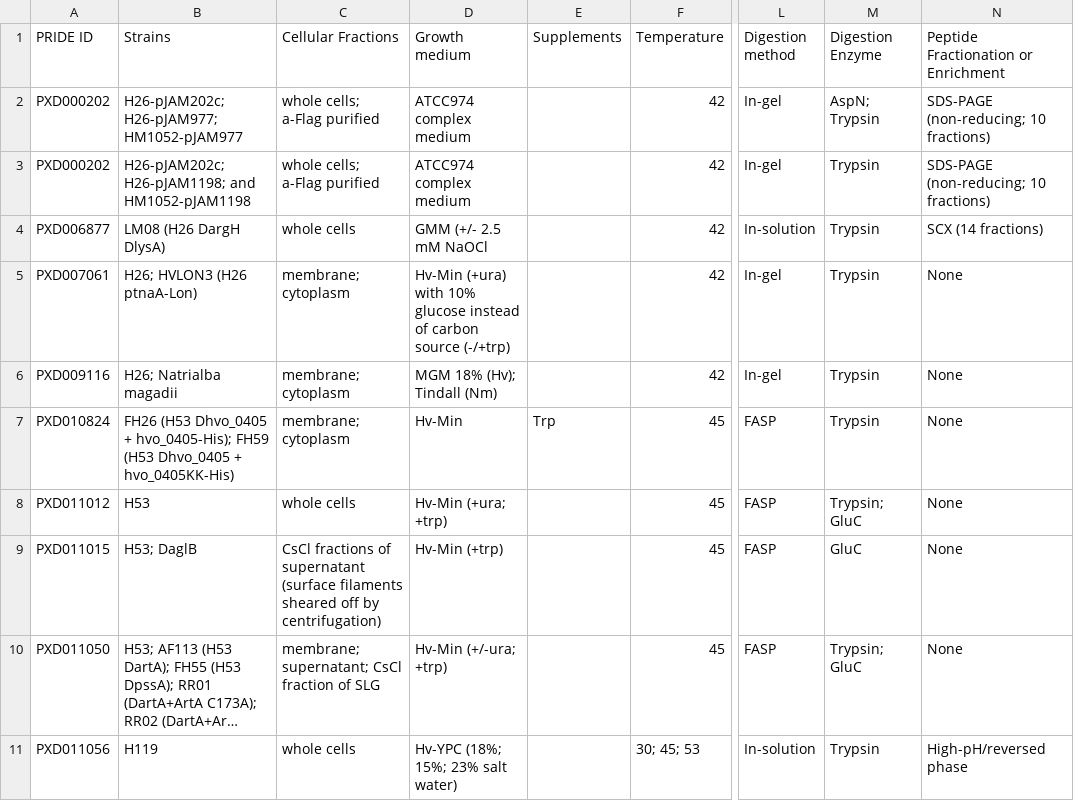
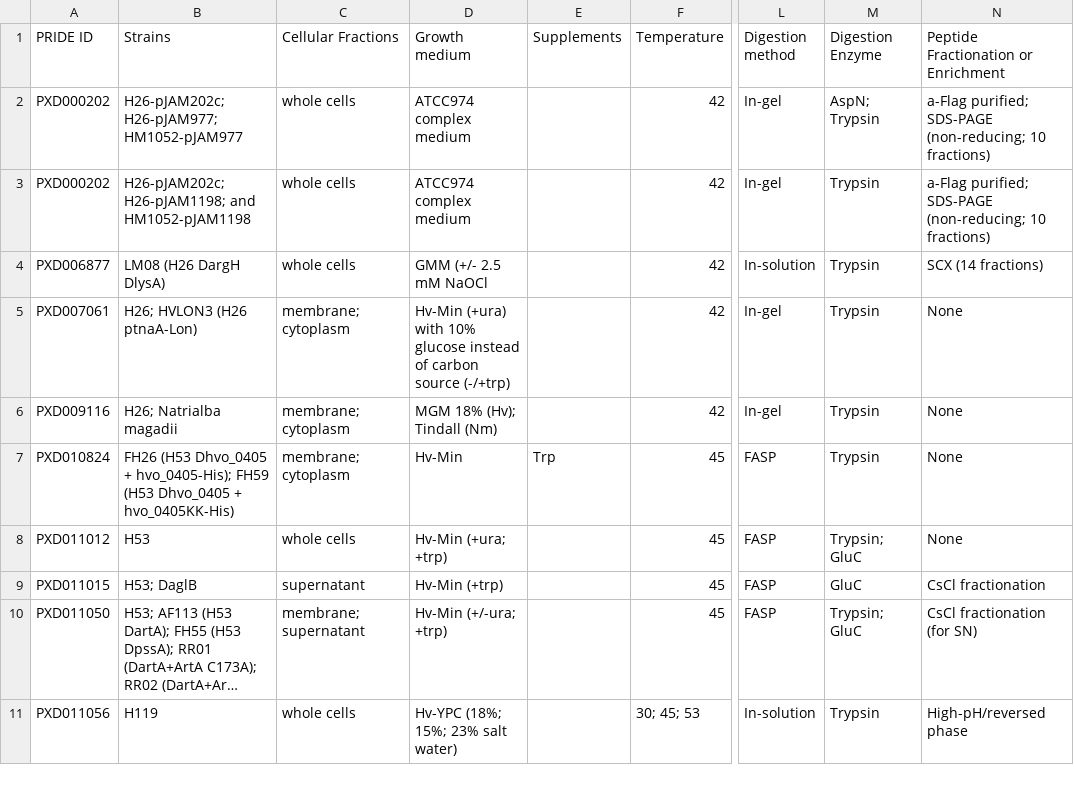
Before and after one commit to arcpp/ArcPP, a CSV file: meta_data/experiment_meta_data.csv, drawn as a sheet; only a part is shown, gaps mark what is left out; long unchanged cells end in …; the diff names each change by its address in the sheet, - before the commit and + after, or states it on an @@ line.

Commit message:
added files for file descriptions, modified/restructured experimental_meta_data.csv

```diff
--- a/meta_data/experiment_meta_data.csv
+++ b/meta_data/experiment_meta_data.csv
-C2:C3 (Cellular Fractions): whole cells; a-Flag purified
+C2:C3 (Cellular Fractions): whole cells
-N2:N3: SDS-PAGE (non-reducing;…
+N2:N3: a-Flag purified; SDS-PAGE (non-reducing;…
-C9 (Cellular Fractions): CsCl fractions of supernatant (surface filaments sheared off by centrifugation)
+C9 (Cellular Fractions): supernatant
-N9: None
+N9: CsCl fractionation
-C10 (Cellular Fractions): membrane; supernatant; CsCl fraction of SLG
+C10 (Cellular Fractions): membrane; supernatant
-N10: None
+N10: CsCl fractionation (for SN)
```
Also changed, not shown: 8 other files.
